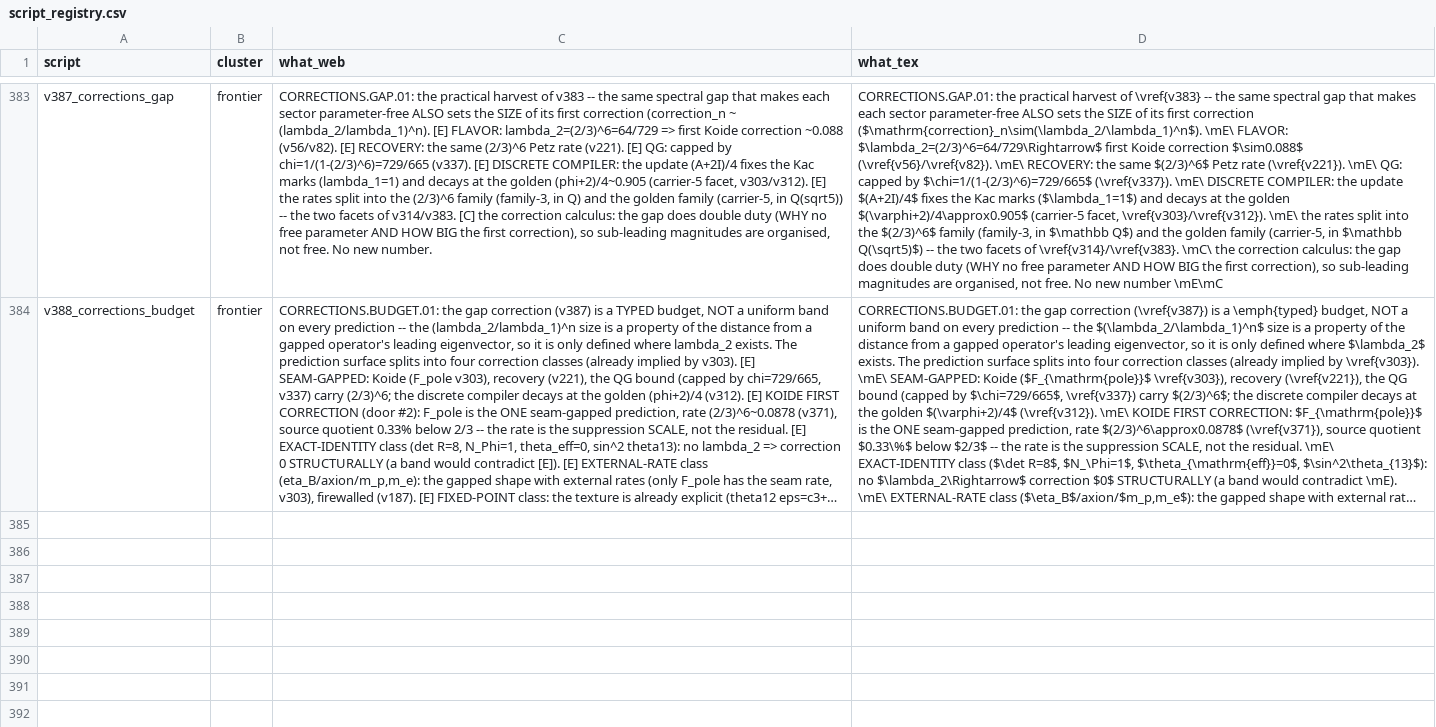
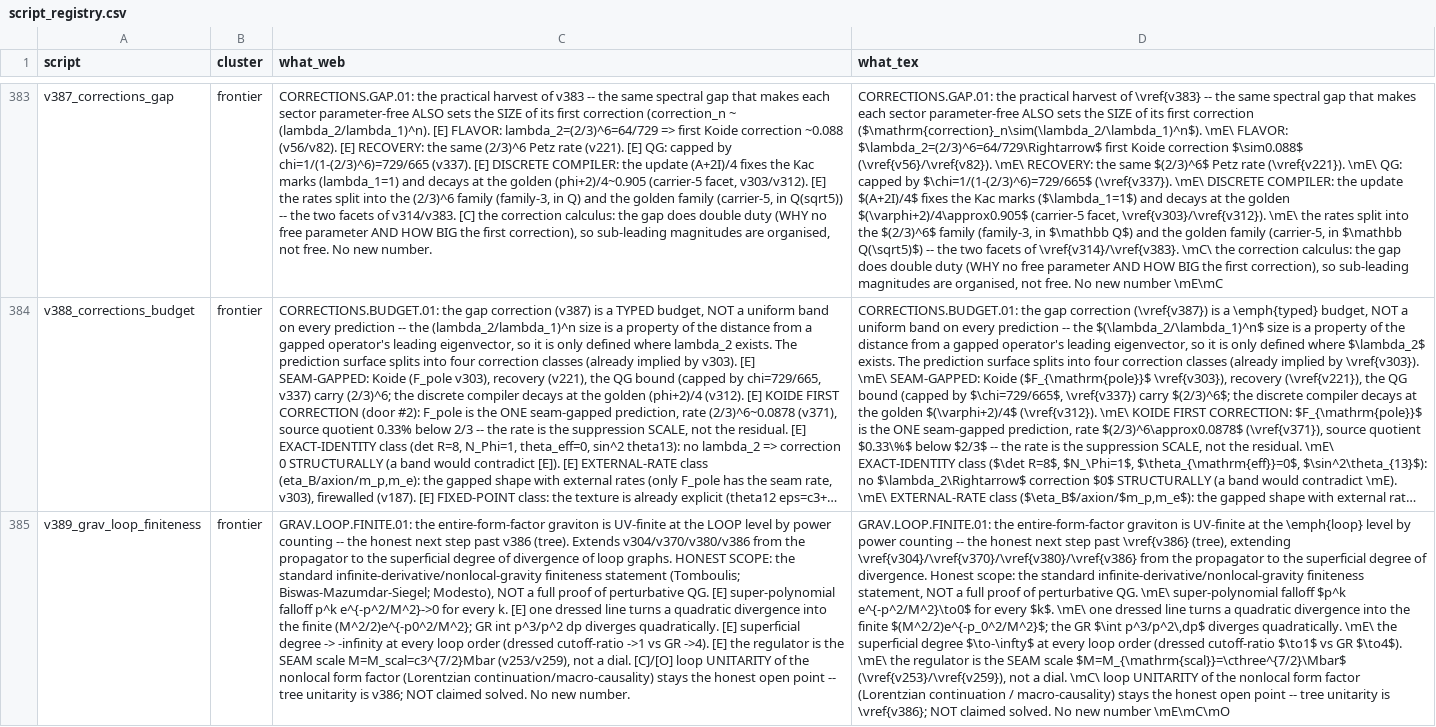
Before and after one commit to sthamann/tfpt-theoryv4, a CSV file: verification/script_registry.csv, drawn as a sheet; only a part is shown, gaps mark what is left out; long unchanged cells end in …; the diff names each change by its address in the sheet, - before the commit and + after, or states it on an @@ line.

```diff
--- a/verification/script_registry.csv
+++ b/verification/script_registry.csv
+row 385: v389_grav_loop_finiteness | frontier | GRAV.LOOP.FINITE.01: the entire-form-factor graviton is UV-finite at the LOOP level by power counting -- the honest next step past v386 (tree). Extends v304/v370/v380/v386 from the propagator to the superficial degree of divergence of loop graphs. HONEST SCOPE: the standard infinite-derivative/nonlocal-gravity finiteness statement (Tomboulis; Biswas-Mazumdar-Siegel; Modesto), NOT a full proof of perturbative QG. [E] super-polynomial falloff p^k e^{-p^2/M^2}->0 for every k. [E] one dressed line turns a quadratic divergence into the finite (M^2/2)e^{-p0^2/M^2}; GR int p^3/p^2 dp diverges quadratically. [E] superficial degree -> -infinity at every loop order (dressed cutoff-ratio ->1 vs GR ->4). [E] the regulator is the SEAM scale M=M_scal=c3^{7/2}Mbar (v253/v259), not a dial. [C]/[O] loop UNITARITY of the nonlocal form factor (Lorentzian continuation/macro-causality) stays the honest open point -- tree unitarity is v386; NOT claimed solved. No new number. | GRAV.LOOP.FINITE.01: the entire-form-factor graviton is UV-finite at the \emph{loop} level by power counting -- the honest next step past \vref{v386} (tree), extending \vref{v304}/\vref{v370}/\vref{v380}/\vref{v386} from the propagator to the superficial degree of divergence. Honest scope: the standard infinite-derivative/nonlocal-gravity finiteness statement, NOT a full proof of perturbative QG. \mE\ super-polynomial falloff $p^k e^{-p^2/M^2}\to0$ for every $k$. \mE\ one dressed line turns a quadratic divergence into the finite $(M^2/2)e^{-p_0^2/M^2}$; the GR $\int p^3/p^2\,dp$ diverges quadratically. \mE\ the superficial degree $\to-\infty$ at every loop order (dressed cutoff-ratio $\to1$ vs GR $\to4$). \mE\ the regulator is the SEAM scale $M=M_{\mathrm{scal}}=\cthree^{7/2}\Mbar$ (\vref{v253}/\vref{v259}), not a dial. \mC\ loop UNITARITY of the nonlocal form factor (Lorentzian continuation / macro-causality) stays the honest open point -- tree unitarity is \vref{v386}; NOT claimed solved. No new number \mE\mC\mO
```
Also changed, not shown: verification/docs_map.csv, verification/status_ledger.csv, 36 other files.
